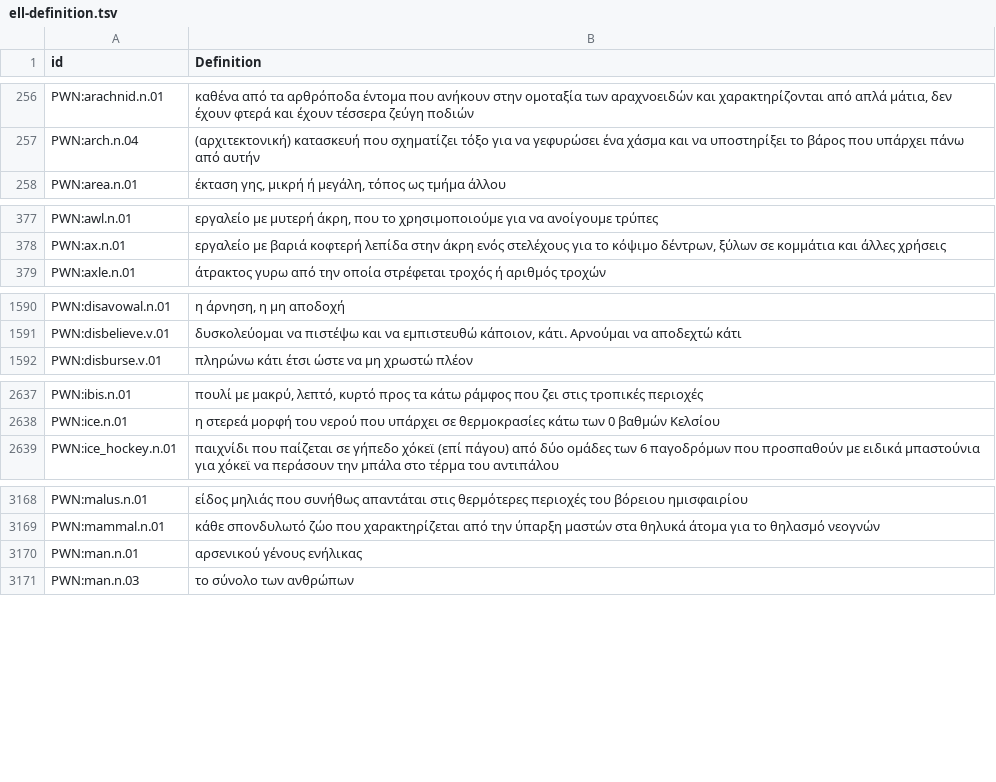
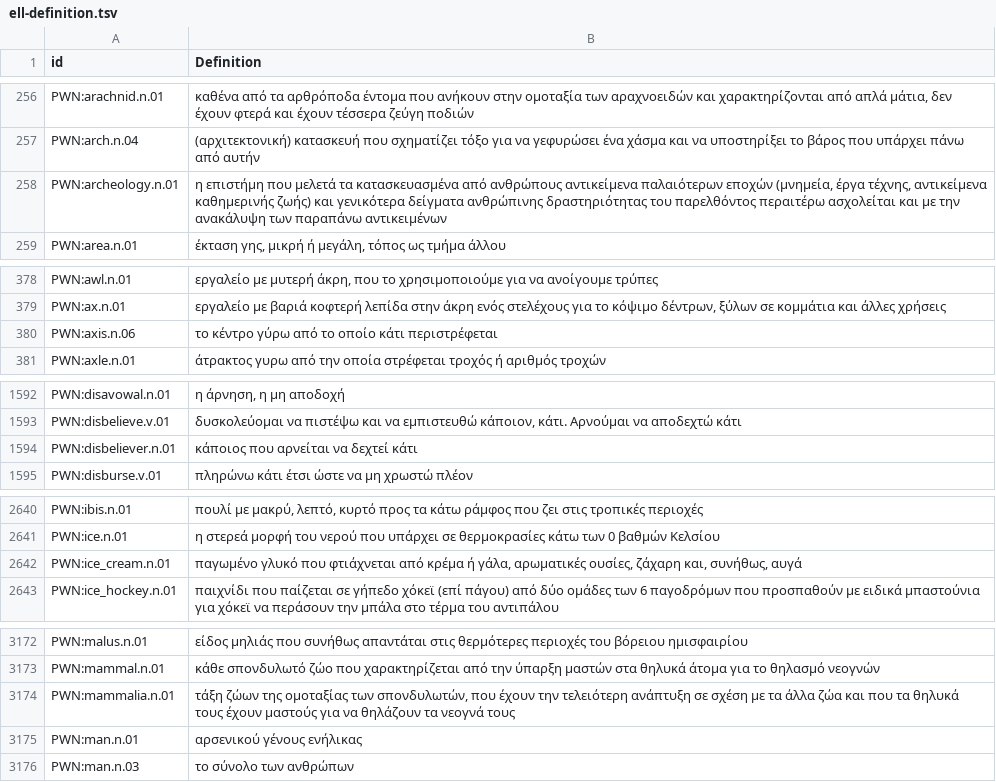
Before and after one commit to barumau/panlexia, a TSV file: concepts/E/ell-definition.tsv, drawn as a sheet; only a part is shown, gaps mark what is left out; the diff covers the shown part only; the diff names each change by its address in the sheet, - before the commit and + after, or states it on an @@ line.

```diff
--- a/concepts/E/ell-definition.tsv
+++ b/concepts/E/ell-definition.tsv
+row 258: PWN:archeology.n.01 | η επιστήμη που μελετά τα κατασκευασμένα από ανθρώπους αντικείμενα παλαιότερων εποχών (μνημεία, έργα τέχνης, αντικείμενα καθημερινής ζωής) και γενικότερα δείγματα ανθρώπινης δραστηριότητας του παρελθόντος περαιτέρω ασχολείται και με την ανακάλυψη των παραπάνω αντικειμένων
+row 380: PWN:axis.n.06 | το κέντρο γύρω από το οποίο κάτι περιστρέφεται
+row 1594: PWN:disbeliever.n.01 | κάποιος που αρνείται να δεχτεί κάτι
+row 2642: PWN:ice_cream.n.01 | παγωμένο γλυκό που φτιάχνεται από κρέμα ή γάλα, αρωματικές ουσίες, ζάχαρη και, συνήθως, αυγά
+row 3174: PWN:mammalia.n.01 | τάξη ζώων της ομοταξίας των σπονδυλωτών, που έχουν την τελειότερη ανάπτυξη σε σχέση με τα άλλα ζώα και που τα θηλυκά τους έχουν μαστούς για να θηλάζουν τα νεογνά τους
```
Also changed, not shown: 2 added rows elsewhere in this file, concepts/E/eng-definition.tsv, concepts/J/jpn-definition.tsv, 30 other files.
